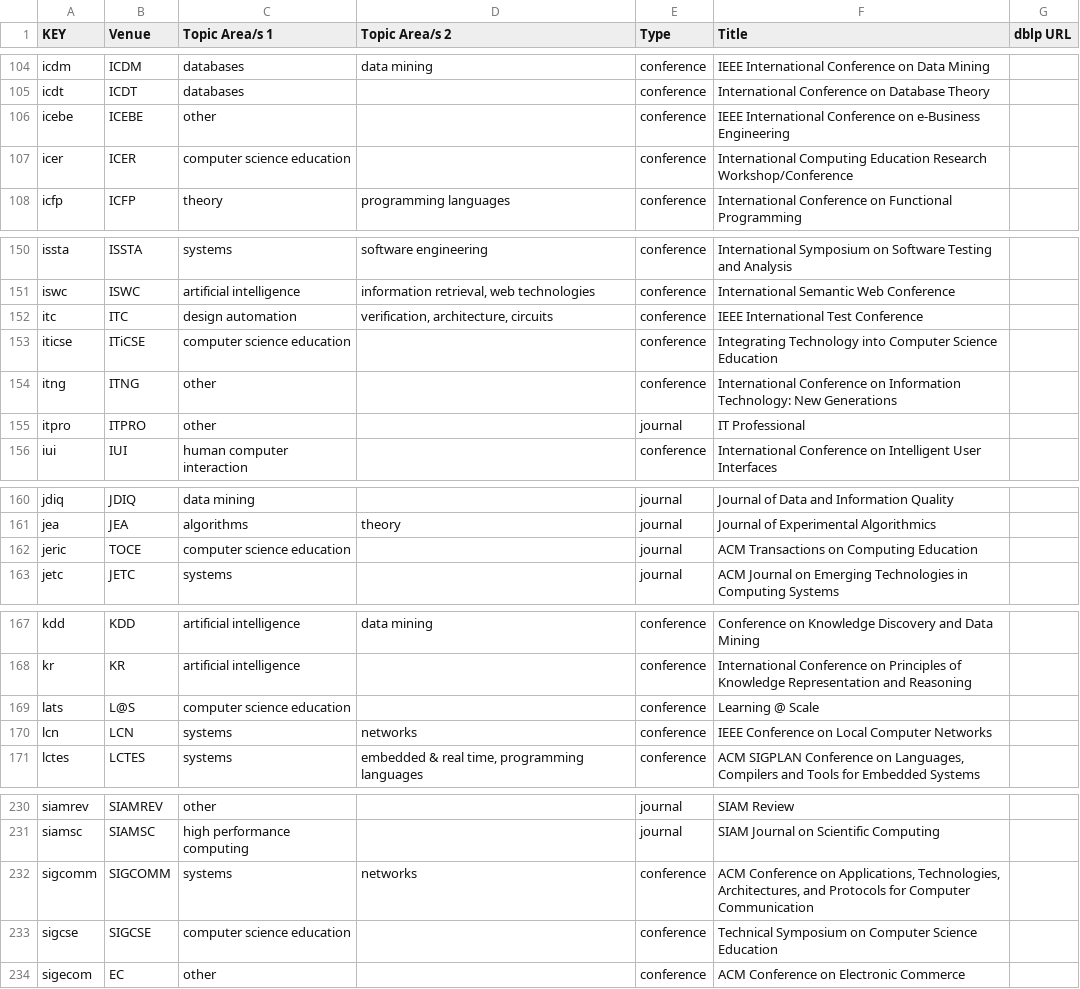
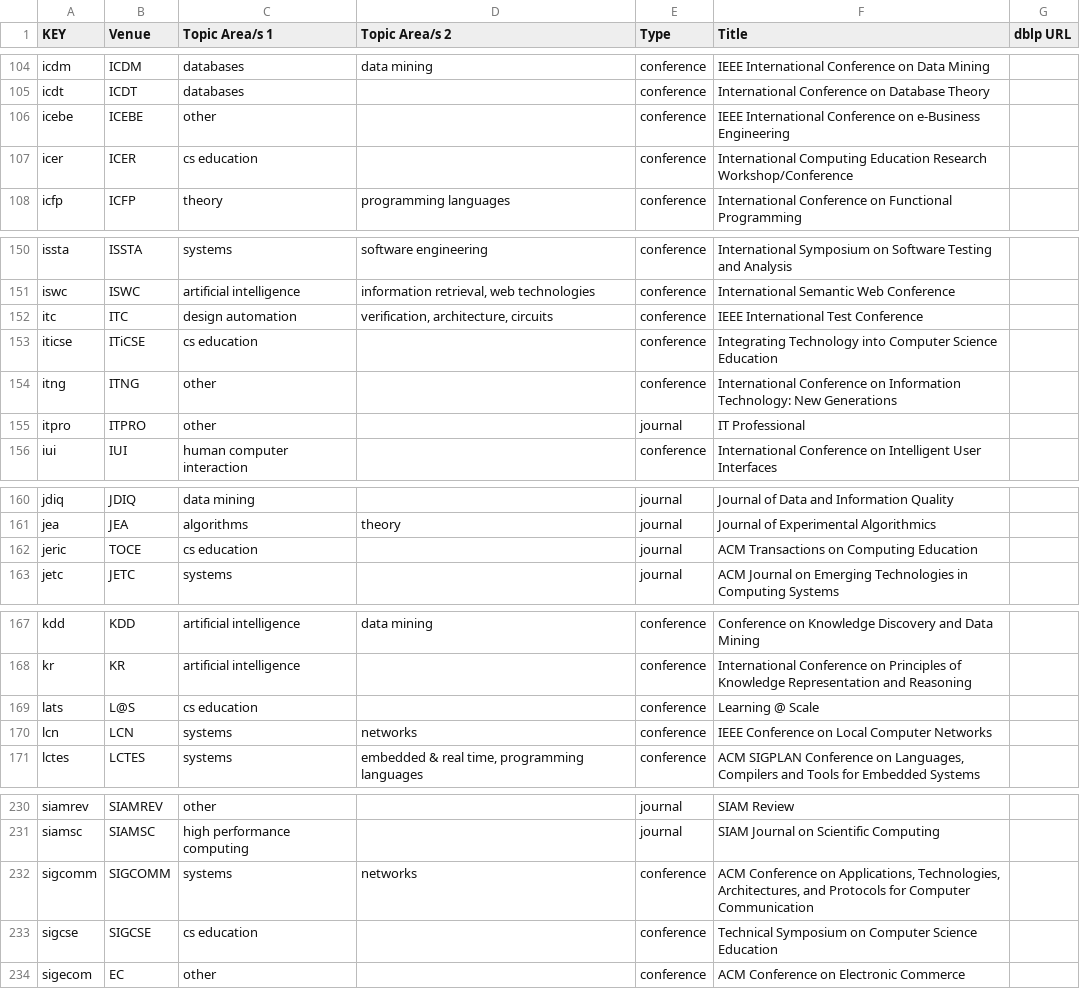
Before and after one commit to csmetrics/csmetrics.net, a CSV file: app/data/venue_list.csv, drawn as a sheet; only a part is shown, gaps mark what is left out.

Commit message:
year ~2018, computer science education -> cs education

```diff
--- a/app/data/venue_list.csv
+++ b/app/data/venue_list.csv
@@ -106,3 +106,3 @@ icdt,ICDT,databases,,conference,International Conference on Database Theory,
 icebe,ICEBE,other,,conference,IEEE International Conference on e-Business Engineering,
-icer,ICER,computer science education,,conference,International Computing Education Research Workshop/Conference,
+icer,ICER,cs education,,conference,International Computing Education Research Workshop/Conference,
 icfp,ICFP,theory,programming languages,conference,International Conference on Functional Programming,
@@ -152,3 +152,3 @@ iswc,ISWC,artificial intelligence,"information retrieval, web technologies",conf
 itc,ITC,design automation,"verification, architecture, circuits ",conference,IEEE International Test Conference,
-iticse,ITiCSE,computer science education,,conference,Integrating Technology into Computer Science Education,
+iticse,ITiCSE,cs education,,conference,Integrating Technology into Computer Science Education,
 itng,ITNG,other,,conference,International Conference on Information Technology: New Generations,
@@ -161,3 +161,3 @@ jdiq,JDIQ,data mining,,journal,Journal of Data and Information Quality,
 jea,JEA,algorithms,theory,journal,Journal of Experimental Algorithmics,
-jeric,TOCE,computer science education,,journal,ACM Transactions on Computing Education,
+jeric,TOCE,cs education,,journal,ACM Transactions on Computing Education,
 jetc,JETC,systems,,journal,ACM Journal on Emerging Technologies in Computing Systems,
@@ -168,3 +168,3 @@ kdd,KDD,artificial intelligence,data mining,conference,Conference on Knowledge D
 kr,KR,artificial intelligence,,conference,International Conference on Principles of Knowledge Representation and Reasoning,
-lats,L@S,computer science education,,conference,Learning @ Scale ,
+lats,L@S,cs education,,conference,Learning @ Scale ,
 lcn,LCN,systems,networks,conference,IEEE Conference on Local Computer Networks,
@@ -232,3 +232,3 @@ siamsc,SIAMSC,high performance computing,,journal,SIAM Journal on Scientific Com
 sigcomm,SIGCOMM,systems,networks,conference,"ACM Conference on Applications, Technologies, Architectures, and Protocols for Computer Communication",
-sigcse,SIGCSE,computer science education,,conference,Technical Symposium on Computer Science Education ,
+sigcse,SIGCSE,cs education,,conference,Technical Symposium on Computer Science Education ,
 sigecom,EC,other,,conference,ACM Conference on Electronic Commerce,
```
Also changed, not shown: 1 other file.
